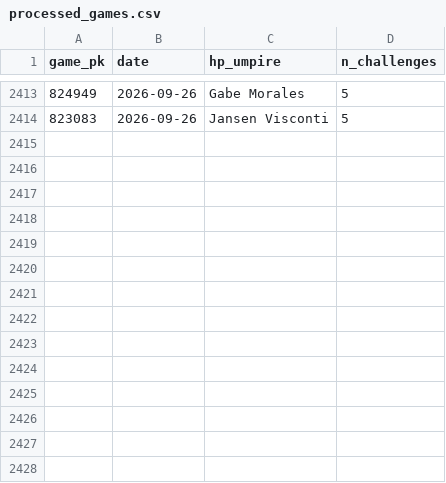
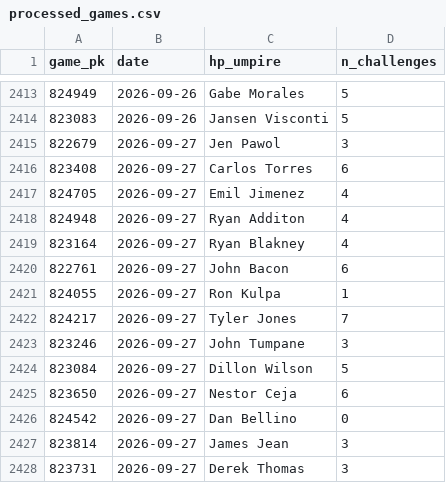
Before and after one commit to jasonbhorne/abs-tracker, a CSV file: data/processed_games.csv, drawn as a sheet; only a part is shown, gaps mark what is left out; the diff names each change by its address in the sheet, - before the commit and + after, or states it on an @@ line.

```diff
--- a/data/processed_games.csv
+++ b/data/processed_games.csv
+row 2415: 822679 | 2026-09-27 | Jen Pawol | 3
+row 2416: 823408 | 2026-09-27 | Carlos Torres | 6
+row 2417: 824705 | 2026-09-27 | Emil Jimenez | 4
+row 2418: 824948 | 2026-09-27 | Ryan Additon | 4
+row 2419: 823164 | 2026-09-27 | Ryan Blakney | 4
+row 2420: 822761 | 2026-09-27 | John Bacon | 6
+row 2421: 824055 | 2026-09-27 | Ron Kulpa | 1
+row 2422: 824217 | 2026-09-27 | Tyler Jones | 7
+row 2423: 823246 | 2026-09-27 | John Tumpane | 3
+row 2424: 823084 | 2026-09-27 | Dillon Wilson | 5
+row 2425: 823650 | 2026-09-27 | Nestor Ceja | 6
+row 2426: 824542 | 2026-09-27 | Dan Bellino | 0
+row 2427: 823814 | 2026-09-27 | James Jean | 3
+row 2428: 823731 | 2026-09-27 | Derek Thomas | 3
```
Also changed, not shown: data/team_timeseries.csv, 2 other files.
